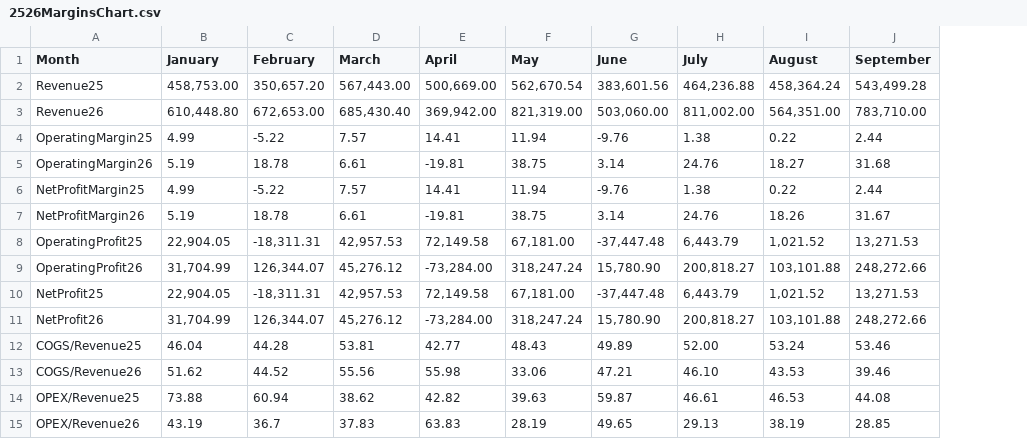
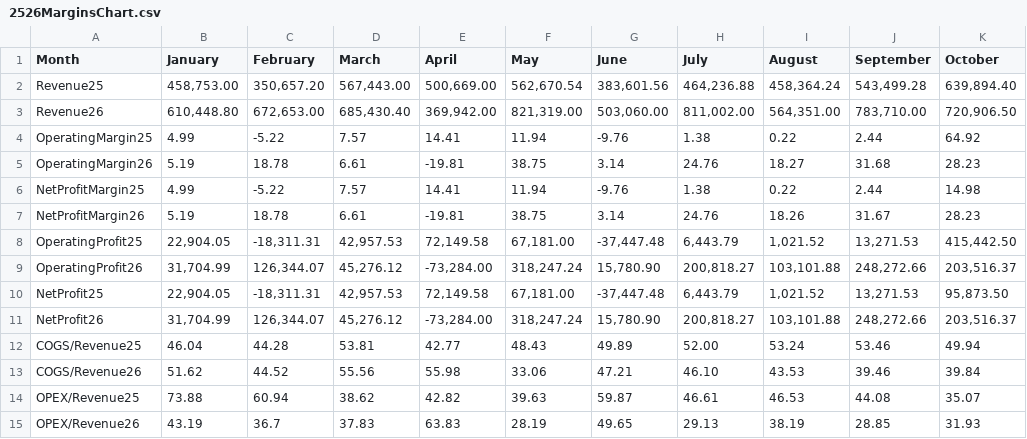
Before and after one commit to colleenxyu/MH_Dashboard, a CSV file: 2526MarginsChart.csv, drawn as a sheet; the diff names each change by its address in the sheet, - before the commit and + after, or states it on an @@ line.

```diff
--- a/2526MarginsChart.csv
+++ b/2526MarginsChart.csv
+column K (October), rows 2-15: 639,894.40 | 720,906.50 | 64.92 | 28.23 | 14.98 | 28.23 | 415,442.50 | 203,516.37 | 95,873.50 | 203,516.37 | 49.94 | 39.84 | 35.07 | 31.93
```
Also changed, not shown: 26COGChart.csv, GrossvsNetComparison2526.csv, 34 other files.
